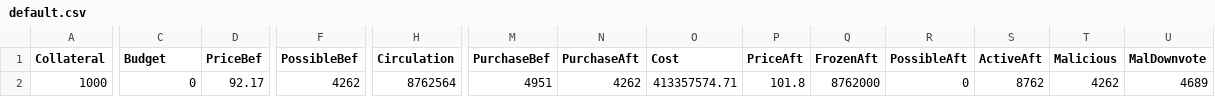
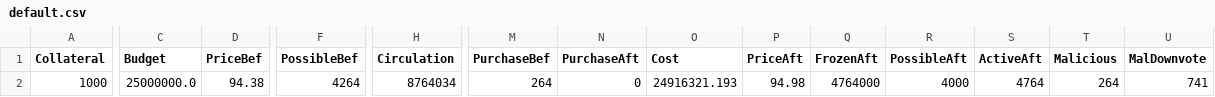
Before and after one commit to jkcso/Decentralised-Governance-Attacks, a CSV file: default.csv, drawn as a sheet; only a part is shown, gaps mark what is left out; the diff covers the shown part only; the diff names each change by its address in the sheet, - before the commit and + after, or states it on an @@ line.

```diff
--- a/default.csv
+++ b/default.csv
-C2 (Budget): 0
+C2 (Budget): 25000000.0
-D2 (PriceBef): 92.17
+D2 (PriceBef): 94.38
-F2 (PossibleBef): 4262
+F2 (PossibleBef): 4264
-H2 (Circulation): 8762564
+H2 (Circulation): 8764034
-M2 (PurchaseBef): 4951
+M2 (PurchaseBef): 264
-N2 (PurchaseAft): 4262
+N2 (PurchaseAft): 0
-O2 (Cost): 413357574.71
+O2 (Cost): 24916321.193
-P2 (PriceAft): 101.8
+P2 (PriceAft): 94.98
-Q2 (FrozenAft): 8762000
+Q2 (FrozenAft): 4764000
-R2 (PossibleAft): 0
+R2 (PossibleAft): 4000
-S2 (ActiveAft): 8762
+S2 (ActiveAft): 4764
-T2 (Malicious): 4262
+T2 (Malicious): 264
-U2 (MalDownvote): 4689
+U2 (MalDownvote): 741
```
Also changed, not shown: 1 edited cell elsewhere in this file, 3 other files.
